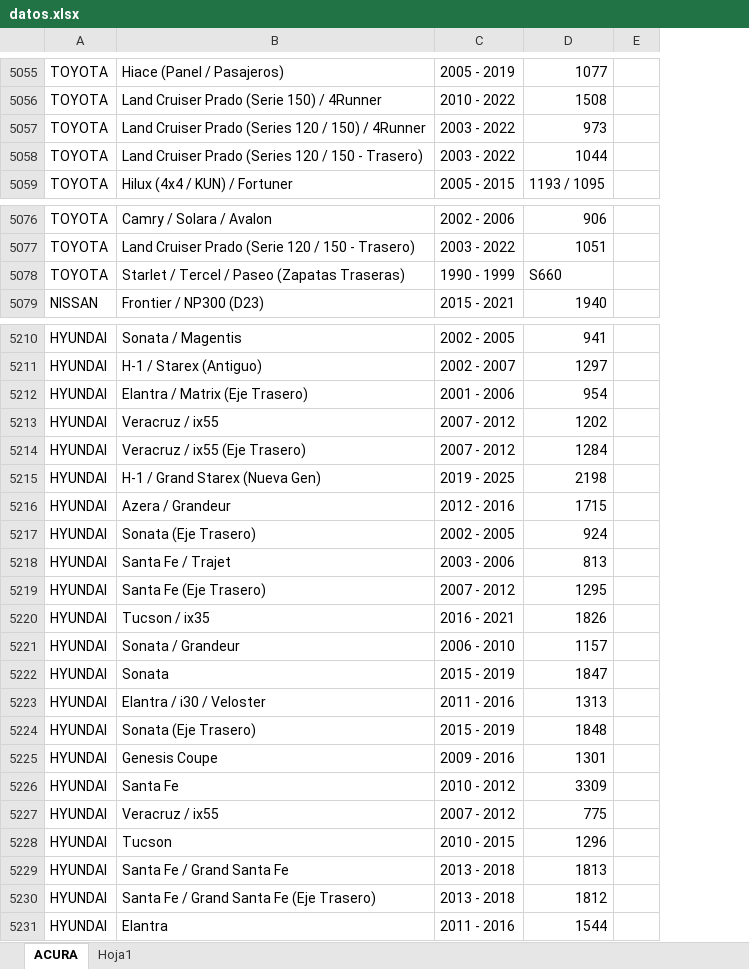
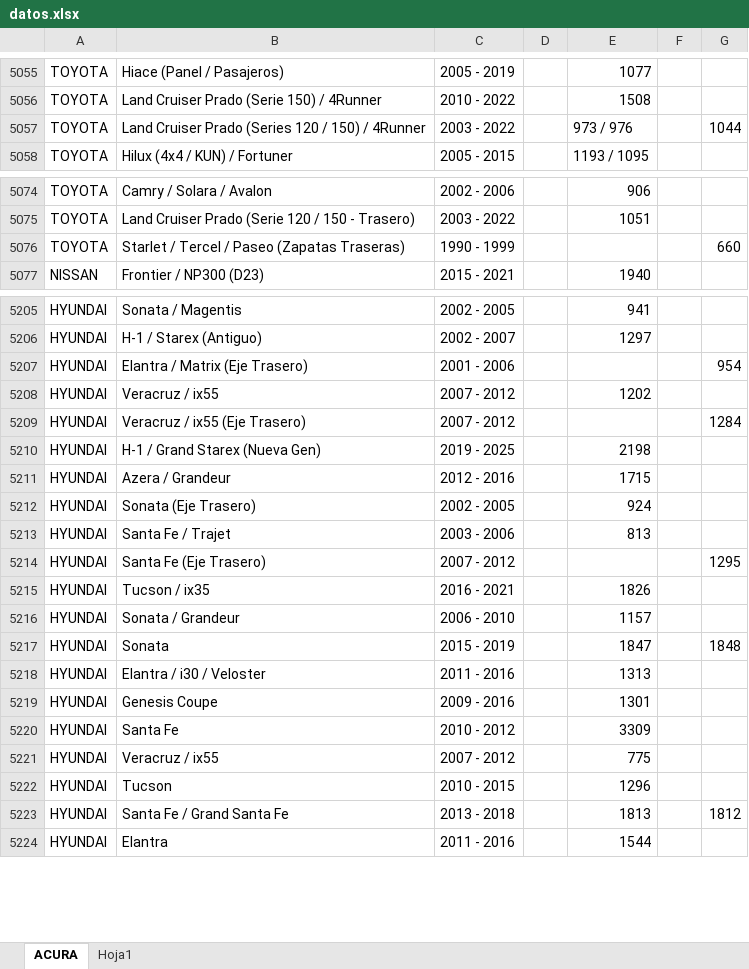
Before and after one commit to francmangandidgarcia-sudo/catalogo, an Excel workbook: datos.xlsx, sheet ACURA, drawn as a sheet; only a part is shown, gaps mark what is left out; values as stored, in another font and other column widths than the file's, no borders; removed rows and columns are numbered as before the commit, all else as after; the diff covers the shown part only; the diff names each change by its address in the sheet, - before the commit and + after, or states it on an @@ line.

```diff
--- a/datos.xlsx (sheet ACURA)
+++ b/datos.xlsx (sheet ACURA)
+column D, empty
+column F, empty
-E5057: 973
+E5057: 973 / 976
-G5057: (empty)
+G5057: 1044
-row 5058: TOYOTA | Land Cruiser Prado (Series 120 / 150 - Trasero) | 2003 - 2022 | 1044
-E5076: S660
+E5076: (empty)
-G5076: (empty)
+G5076: 660
-E5207: 954
+E5207: (empty)
-G5207: (empty)
+G5207: 954
-E5209: 1284
+E5209: (empty)
-G5209: (empty)
+G5209: 1284
-E5214: 1295
+E5214: (empty)
-G5214: (empty)
+G5214: 1295
-G5217: (empty)
+G5217: 1848
-row 5224: HYUNDAI | Sonata (Eje Trasero) | 2015 - 2019 | 1848
-G5223: (empty)
+G5223: 1812
-row 5230: HYUNDAI | Santa Fe / Grand Santa Fe (Eje Trasero) | 2013 - 2018 | 1812
```
Also changed, not shown: 4 removed rows and 21 edited cells elsewhere in this sheet, 1 other file.
